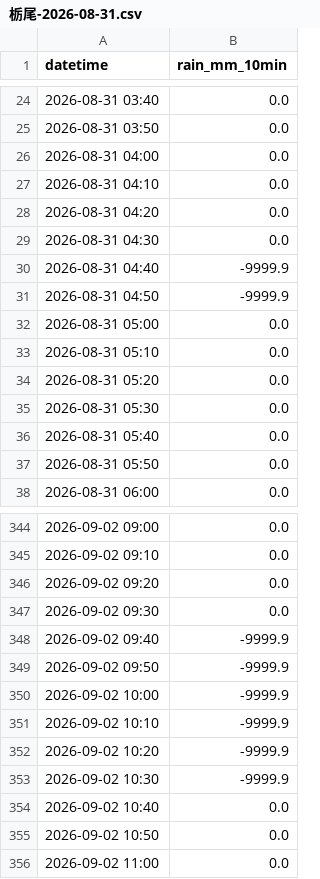
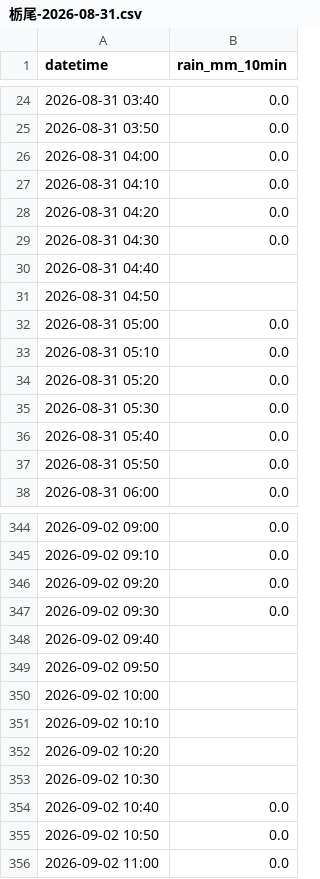
Before and after one commit to surveyhisyu/river-realtime-scraper, a CSV file: data/栃尾/栃尾-2026-08-31.csv, drawn as a sheet; only a part is shown, gaps mark what is left out.

Commit message:
Add files via upload

```diff
--- a/data/栃尾/栃尾-2026-08-31.csv
+++ b/data/栃尾/栃尾-2026-08-31.csv
@@ -29,4 +29,4 @@
 2026-08-31 04:30,0.0
-2026-08-31 04:40,-9999.9
-2026-08-31 04:50,-9999.9
+2026-08-31 04:40,
+2026-08-31 04:50,
 2026-08-31 05:00,0.0
@@ -347,8 +347,8 @@
 2026-09-02 09:30,0.0
-2026-09-02 09:40,-9999.9
-2026-09-02 09:50,-9999.9
-2026-09-02 10:00,-9999.9
-2026-09-02 10:10,-9999.9
-2026-09-02 10:20,-9999.9
-2026-09-02 10:30,-9999.9
+2026-09-02 09:40,
+2026-09-02 09:50,
+2026-09-02 10:00,
+2026-09-02 10:10,
+2026-09-02 10:20,
+2026-09-02 10:30,
 2026-09-02 10:40,0.0
```
